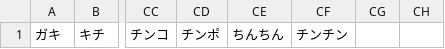
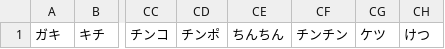
Before and after one commit to rahhi555/botti_now, a CSV file: lib/ngwords.csv, drawn as a sheet; only a part is shown, gaps mark what is left out; the diff names each change by its address in the sheet, - before the commit and + after, or states it on an @@ line.

```diff
--- a/lib/ngwords.csv
+++ b/lib/ngwords.csv
-CG1: (empty)
+CG1: ケツ
-CH1: (empty)
+CH1: けつ
```
Also changed, not shown: 8 other files.
